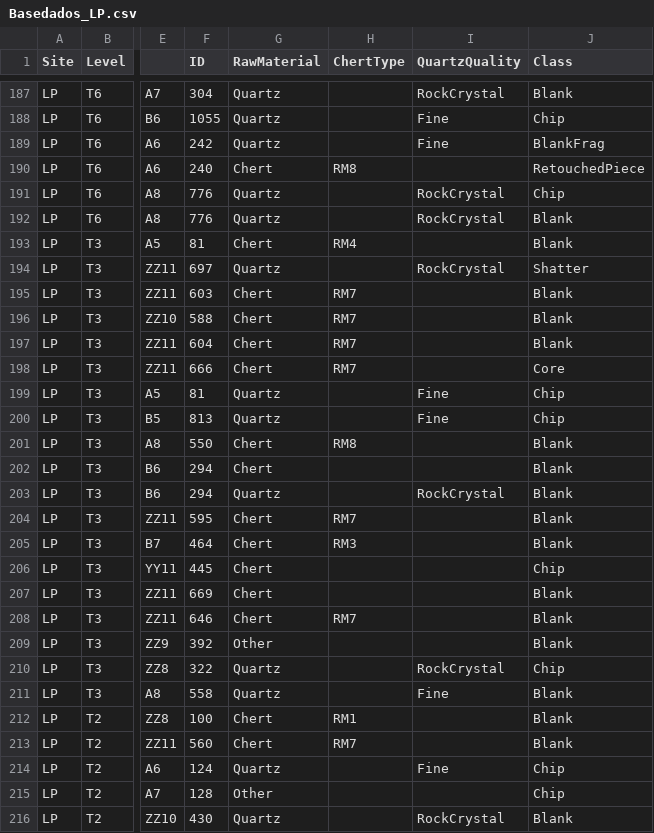
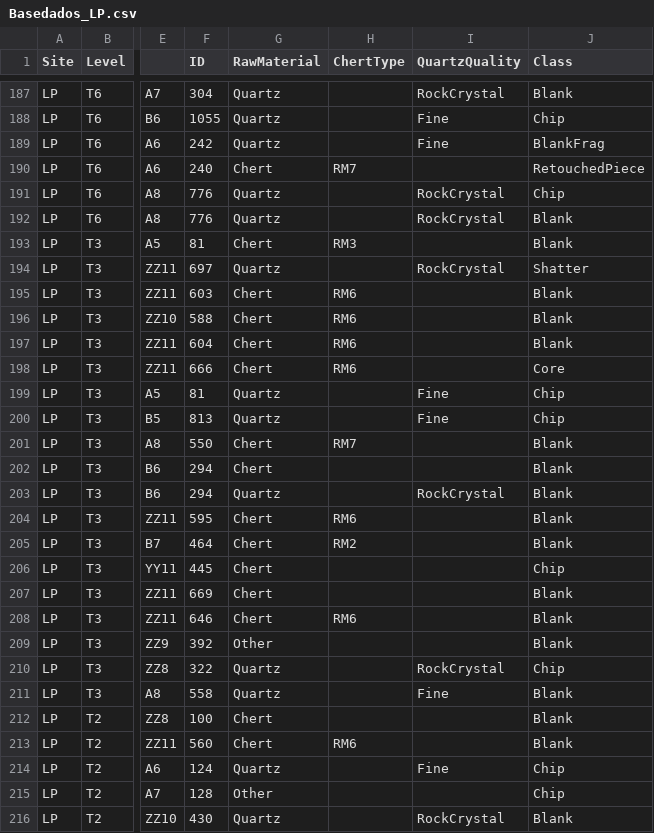
Before and after one commit to jbelmiro/proto-solutrean_lithics, a CSV file: index/data/Basedados_LP.csv, drawn as a sheet; only a part is shown, gaps mark what is left out; the diff covers the shown part only; the diff names each change by its address in the sheet, - before the commit and + after, or states it on an @@ line.

```diff
--- a/index/data/Basedados_LP.csv
+++ b/index/data/Basedados_LP.csv
-H190 (ChertType): RM8
+H190 (ChertType): RM7
-H193 (ChertType): RM4
+H193 (ChertType): RM3
-H195:H198 (ChertType): RM7
+H195:H198 (ChertType): RM6
-H201 (ChertType): RM8
+H201 (ChertType): RM7
-H204 (ChertType): RM7
+H204 (ChertType): RM6
-H205 (ChertType): RM3
+H205 (ChertType): RM2
-H208 (ChertType): RM7
+H208 (ChertType): RM6
-H212 (ChertType): RM1
+H212 (ChertType): (empty)
-H213 (ChertType): RM7
+H213 (ChertType): RM6
```
Also changed, not shown: 59 edited cells elsewhere in this file, 3 other files.
